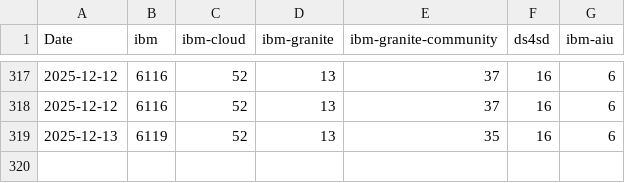
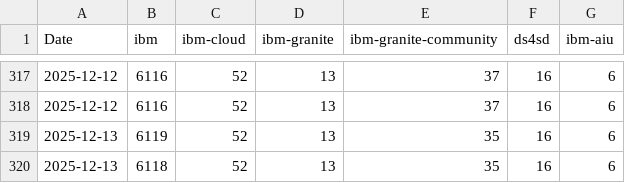
Before and after one commit to jjasghar/github_ibm_members_tracking, a CSV file: ibm_stats.csv, drawn as a sheet; only a part is shown, gaps mark what is left out.

```diff
--- a/ibm_stats.csv
+++ b/ibm_stats.csv
@@ -319 +319,2 @@ Date,ibm ,ibm-cloud ,ibm-granite ,ibm-granite-community ,ds4sd ,ibm-aiu
 2025-12-13,6119 ,52 ,13 ,35 ,16 ,6
+2025-12-13,6118 ,52 ,13 ,35 ,16 ,6
```
